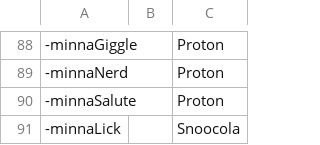
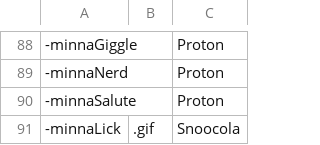
Before and after one commit to goobert/yno-commumoji-data, a CSV file: config.csv, drawn as a sheet; only a part is shown, gaps mark what is left out.

Commit message:
Sye (#86)

```diff
--- a/config.csv
+++ b/config.csv
@@ -90,2 +90,2 @@
 -minnaSalute,,Proton
--minnaLick,,Snoocola
+-minnaLick,.gif,Snoocola
```
